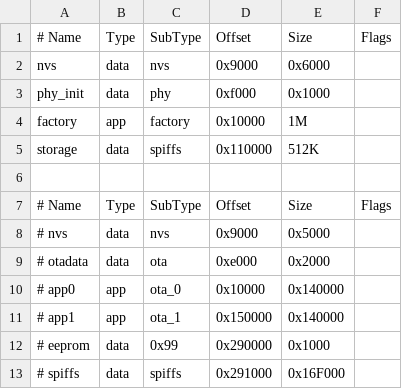
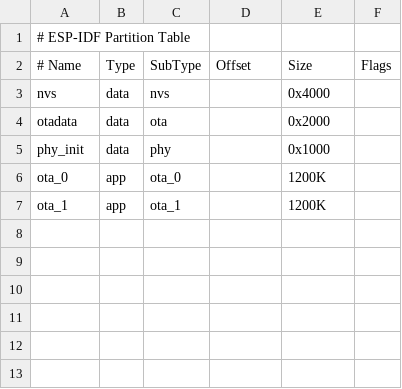
Before and after one commit to CrystalCoasts/esp-sdk, a CSV file: partitions.csv, drawn as a sheet; removed rows and columns are numbered as before the commit, all else as after; the diff names each change by its address in the sheet, - before the commit and + after, or states it on an @@ line.

Commit message:
Changed partition table to because program size was too big for the allocated app memory

```diff
--- a/partitions.csv
+++ b/partitions.csv
+row 1: # ESP-IDF Partition Table
-D3: 0x9000
+D3: (empty)
-E3: 0x6000
+E3: 0x4000
+row 4: otadata | data | ota |  | 0x2000
-D5: 0xf000
+D5: (empty)
-row 4: factory | app | factory | 0x10000 | 1M
-row 5: storage | data | spiffs | 0x110000 | 512K
-row 6: (empty)
+row 6: ota_0 | app | ota_0 |  | 1200K
-row 7: # Name | Type | SubType | Offset | Size | Flags
-row 8: # nvs | data | nvs | 0x9000 | 0x5000
-row 9: # otadata | data | ota | 0xe000 | 0x2000
-row 10: # app0 | app | ota_0 | 0x10000 | 0x140000
-row 11: # app1 | app | ota_1 | 0x150000 | 0x140000
-row 12: # eeprom | data | 0x99 | 0x290000 | 0x1000
-row 13: # spiffs | data | spiffs | 0x291000 | 0x16F000
+row 7: ota_1 | app | ota_1 |  | 1200K
```
Also changed, not shown: 9 other files.
